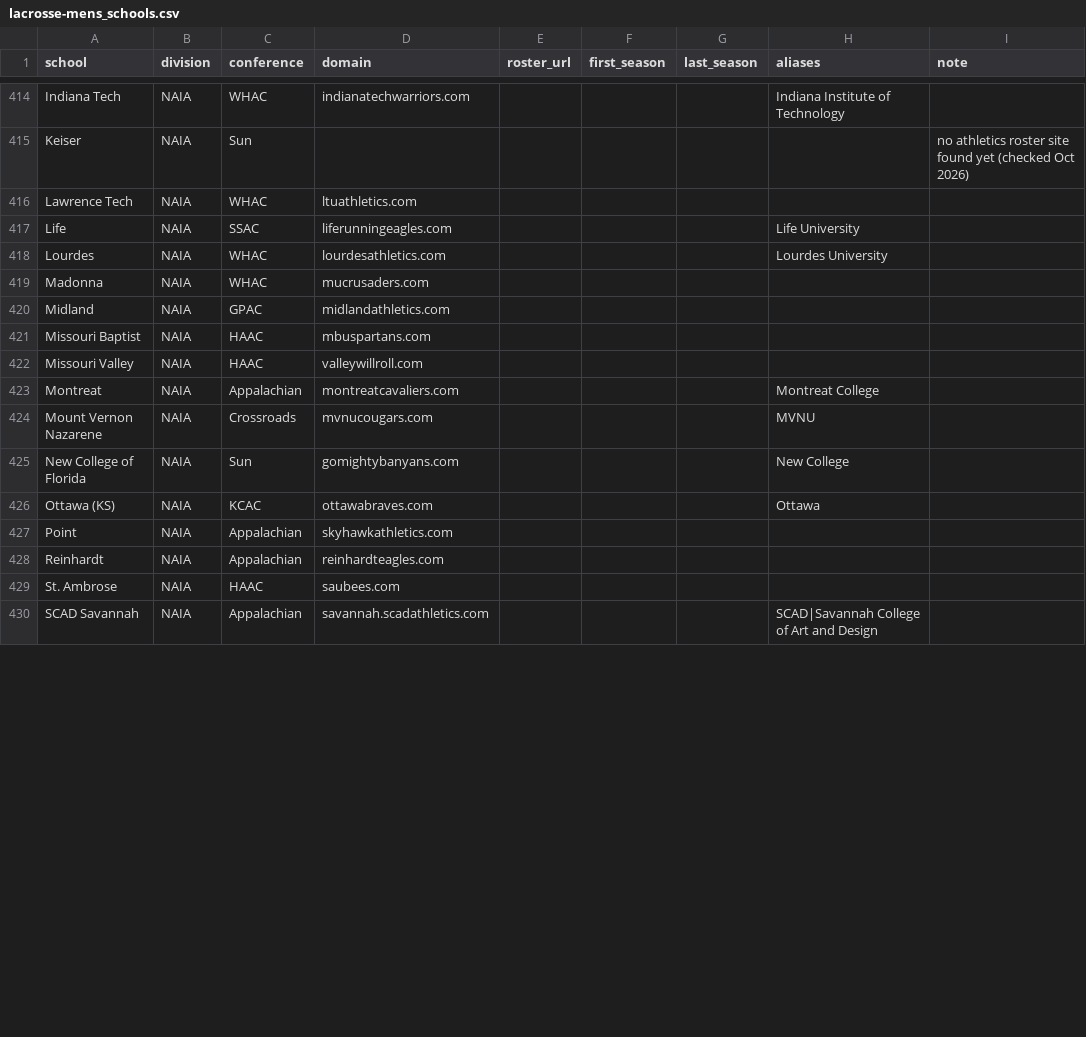
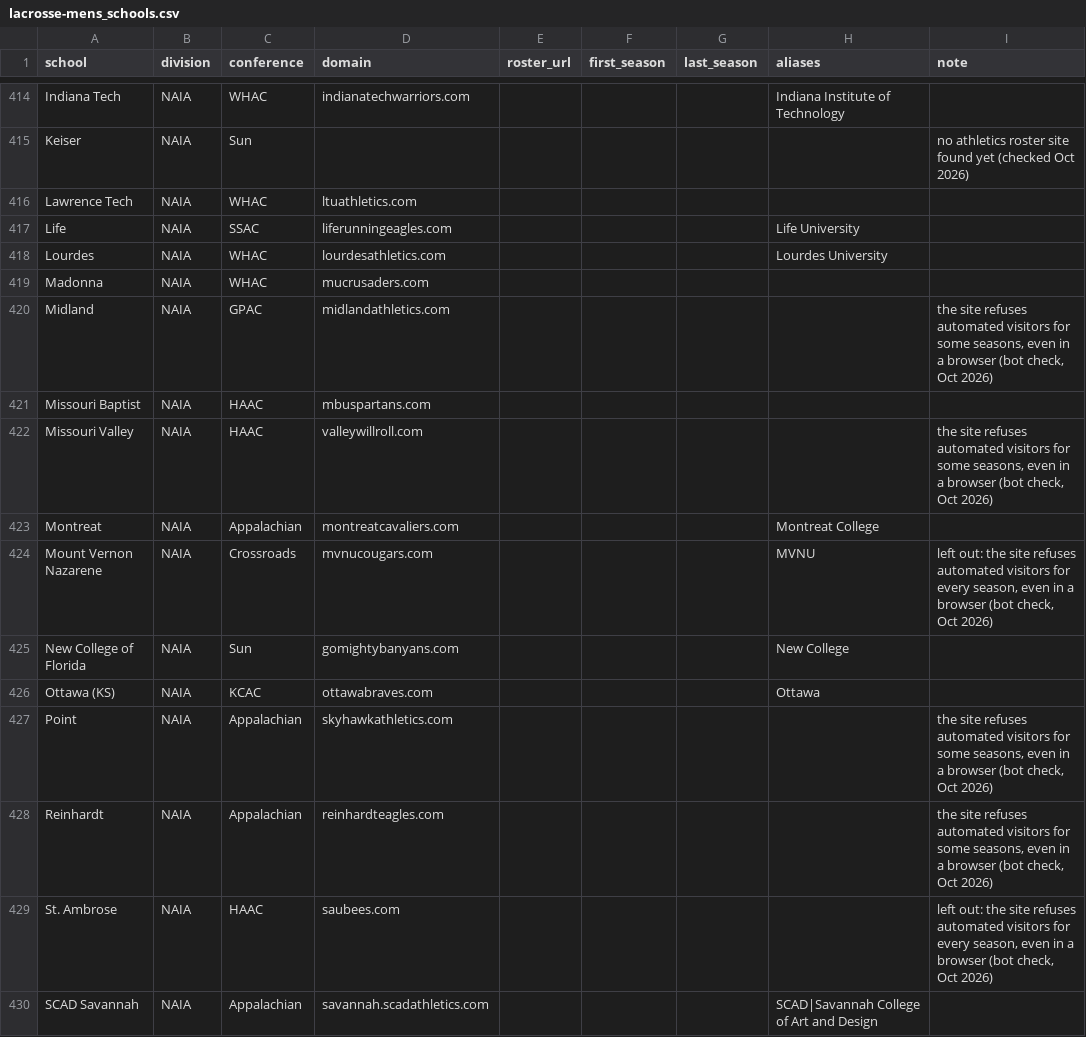
Before and after one commit to SarahMLammert/college-sports-atlas, a CSV file: config/lacrosse-mens_schools.csv, drawn as a sheet; only a part is shown, gaps mark what is left out; the diff covers the shown part only.

```diff
--- a/config/lacrosse-mens_schools.csv
+++ b/config/lacrosse-mens_schools.csv
@@ -419,12 +419,12 @@ Lourdes,NAIA,WHAC,lourdesathletics.com,,,,Lourdes University,
 Madonna,NAIA,WHAC,mucrusaders.com,,,,,
-Midland,NAIA,GPAC,midlandathletics.com,,,,,
+Midland,NAIA,GPAC,midlandathletics.com,,,,,"the site refuses automated visitors for some seasons, even in a browser (bot check, Oct 2026)"
 Missouri Baptist,NAIA,HAAC,mbuspartans.com,,,,,
-Missouri Valley,NAIA,HAAC,valleywillroll.com,,,,,
+Missouri Valley,NAIA,HAAC,valleywillroll.com,,,,,"the site refuses automated visitors for some seasons, even in a browser (bot check, Oct 2026)"
 Montreat,NAIA,Appalachian,montreatcavaliers.com,,,,Montreat College,
-Mount Vernon Nazarene,NAIA,Crossroads,mvnucougars.com,,,,MVNU,
+Mount Vernon Nazarene,NAIA,Crossroads,mvnucougars.com,,,,MVNU,"left out: the site refuses automated visitors for every season, even in a browser (bot check, Oct 2026)"
 New College of Florida,NAIA,Sun,gomightybanyans.com,,,,New College,
 Ottawa (KS),NAIA,KCAC,ottawabraves.com,,,,Ottawa,
-Point,NAIA,Appalachian,skyhawkathletics.com,,,,,
-Reinhardt,NAIA,Appalachian,reinhardteagles.com,,,,,
-St. Ambrose,NAIA,HAAC,saubees.com,,,,,
+Point,NAIA,Appalachian,skyhawkathletics.com,,,,,"the site refuses automated visitors for some seasons, even in a browser (bot check, Oct 2026)"
+Reinhardt,NAIA,Appalachian,reinhardteagles.com,,,,,"the site refuses automated visitors for some seasons, even in a browser (bot check, Oct 2026)"
+St. Ambrose,NAIA,HAAC,saubees.com,,,,,"left out: the site refuses automated visitors for every season, even in a browser (bot check, Oct 2026)"
 SCAD Savannah,NAIA,Appalachian,savannah.scadathletics.com,,,,SCAD|Savannah College of Art and Design,
```
Also changed, not shown: 33 edited cells elsewhere in this file, 13 other files.
